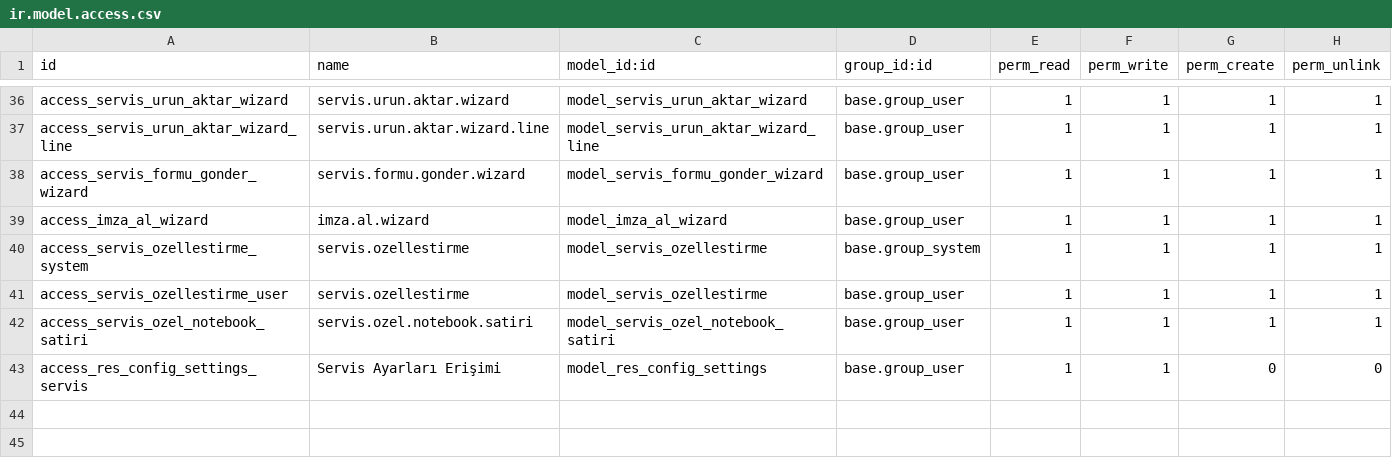
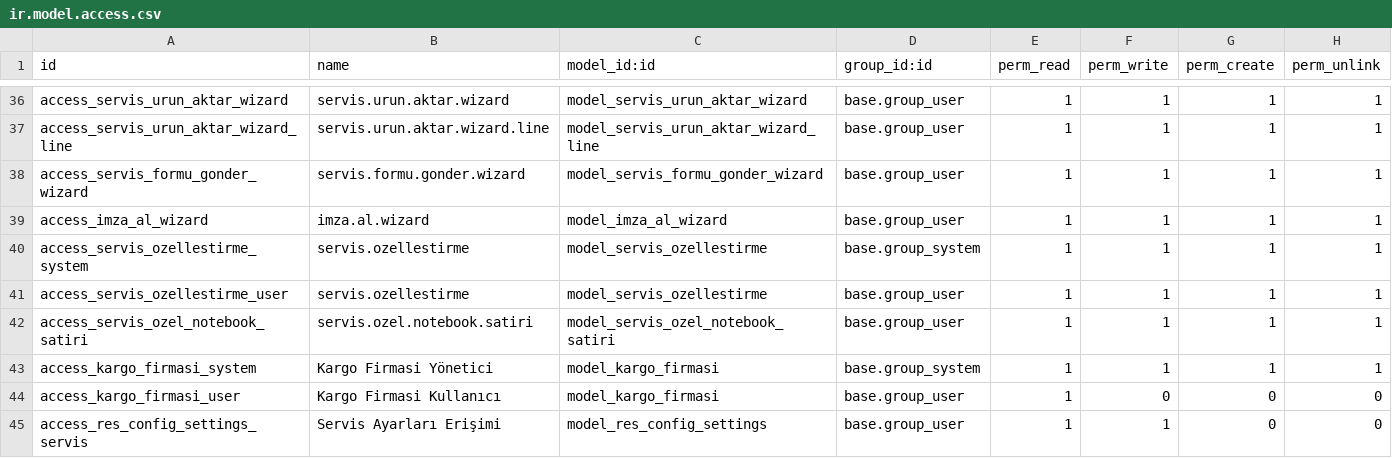
Before and after one commit to teknoklinik/demo-teknoklinik, a CSV file: addons/servis_takip/security/ir.model.access.csv, drawn as a sheet; only a part is shown, gaps mark what is left out.

Commit message:
feat: Kargo takip notebook'u ekle - Kargo Giriş/Çıkış, Firma, Form No, Tarih, Tutar, Fiş, rsaliye, Durum, Garanti Durumu

```diff
--- a/addons/servis_takip/security/ir.model.access.csv
+++ b/addons/servis_takip/security/ir.model.access.csv
@@ -42,2 +42,4 @@ access_servis_ozellestirme_user,servis.ozellestirme,model_servis_ozellestirme,ba
 access_servis_ozel_notebook_satiri,servis.ozel.notebook.satiri,model_servis_ozel_notebook_satiri,base.group_user,1,1,1,1
+access_kargo_firmasi_system,Kargo Firmasi Yönetici,model_kargo_firmasi,base.group_system,1,1,1,1
+access_kargo_firmasi_user,Kargo Firmasi Kullanıcı,model_kargo_firmasi,base.group_user,1,0,0,0
 access_res_config_settings_servis,Servis Ayarları Erişimi,model_res_config_settings,base.group_user,1,1,0,0
```
Also changed, not shown: 9 other files.
